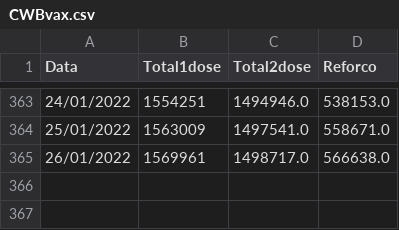
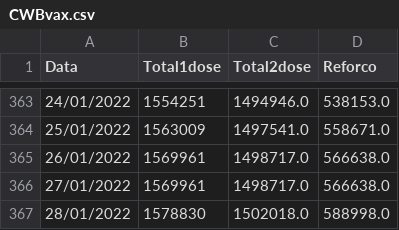
Before and after one commit to Bmottan/COVID_data_comp, a CSV file: Import Data/CWBvax.csv, drawn as a sheet; only a part is shown, gaps mark what is left out.

```diff
--- a/Import Data/CWBvax.csv
+++ b/Import Data/CWBvax.csv
@@ -365 +365,3 @@ Data,Total1dose,Total2dose,Reforco
 26/01/2022,1569961,1498717.0,566638.0
+27/01/2022,1569961,1498717.0,566638.0
+28/01/2022,1578830,1502018.0,588998.0
```
Also changed, not shown: 4 other files.
